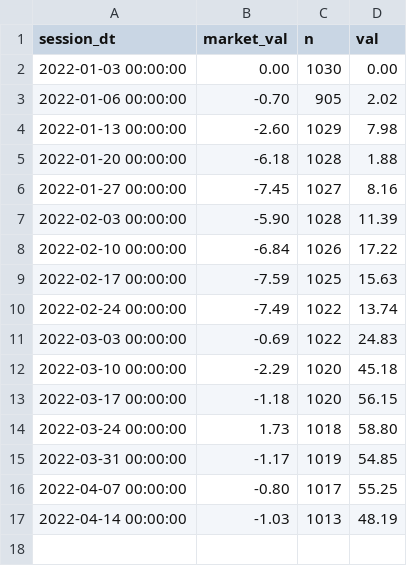
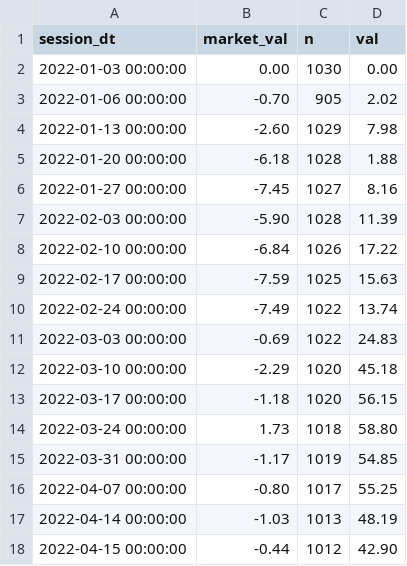
Before and after one commit to popiol/popiol.github.io, a CSV file: data/line_vs_market_2022.csv, drawn as a sheet; the diff names each change by its address in the sheet, - before the commit and + after, or states it on an @@ line.

Commit message:
data refresh

```diff
--- a/data/line_vs_market_2022.csv
+++ b/data/line_vs_market_2022.csv
+row 18: 2022-04-15 00:00:00 | -0.44 | 1012 | 42.90
```
